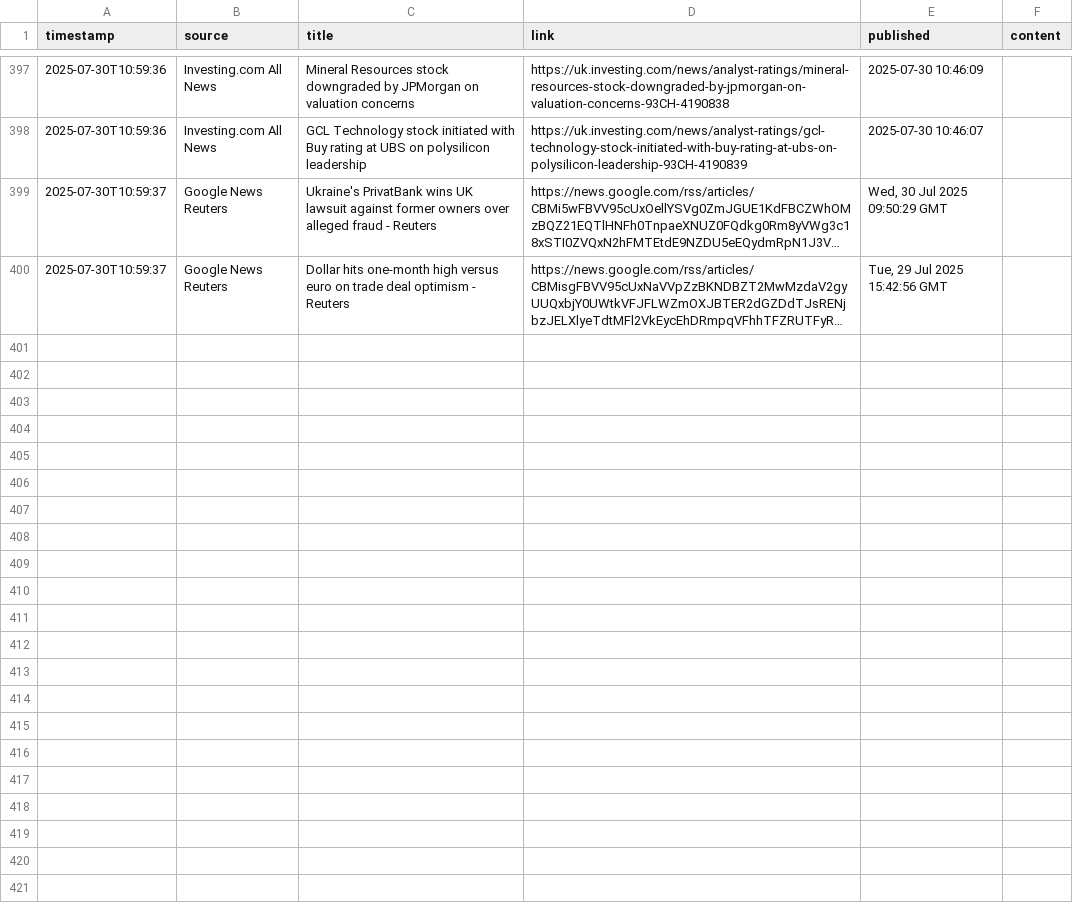
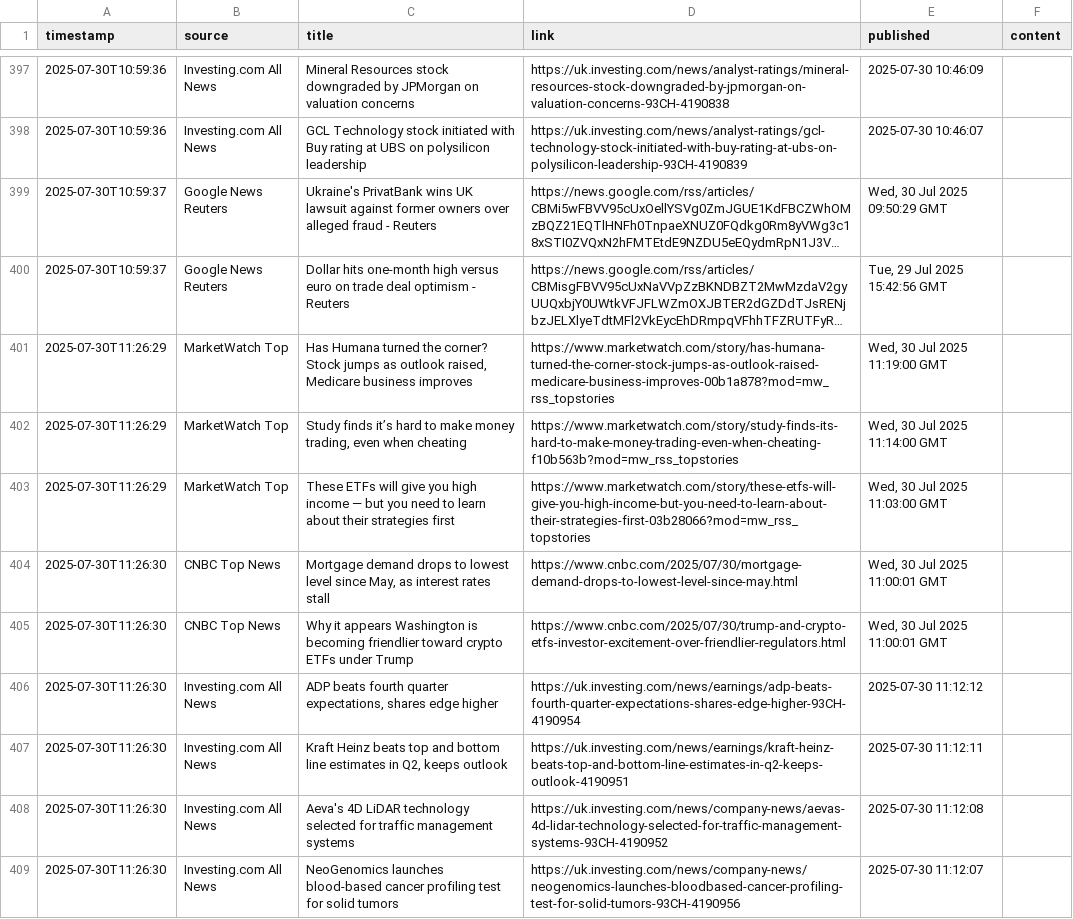
Before and after one commit to dr-macro/catalyst, a CSV file: data/articles_2025-07-30.csv, drawn as a sheet; only a part is shown, gaps mark what is left out; long unchanged cells end in …; the diff covers the shown part only; the diff names each change by its address in the sheet, - before the commit and + after, or states it on an @@ line.

```diff
--- a/data/articles_2025-07-30.csv
+++ b/data/articles_2025-07-30.csv
+row 401: 2025-07-30T11:26:29 | MarketWatch Top | Has Humana turned the corner? Stock jumps as outlook raised, Medicare business improves | https://www.marketwatch.com/story/has-humana-turned-the-corner-stock-jumps-as-outlook-raised-medicare-business-improves-00b1a878?mod=mw_rss_topstories | Wed, 30 Jul 2025 11:19:00 GMT
+row 402: 2025-07-30T11:26:29 | MarketWatch Top | Study finds it’s hard to make money trading, even when cheating | https://www.marketwatch.com/story/study-finds-its-hard-to-make-money-trading-even-when-cheating-f10b563b?mod=mw_rss_topstories | Wed, 30 Jul 2025 11:14:00 GMT
+row 403: 2025-07-30T11:26:29 | MarketWatch Top | These ETFs will give you high income — but you need to learn about their strategies first | https://www.marketwatch.com/story/these-etfs-will-give-you-high-income-but-you-need-to-learn-about-their-strategies-first-03b28066?mod=mw_rss_topstories | Wed, 30 Jul 2025 11:03:00 GMT
+row 404: 2025-07-30T11:26:30 | CNBC Top News | Mortgage demand drops to lowest level since May, as interest rates stall | https://www.cnbc.com/2025/07/30/mortgage-demand-drops-to-lowest-level-since-may.html | Wed, 30 Jul 2025 11:00:01 GMT
+row 405: 2025-07-30T11:26:30 | CNBC Top News | Why it appears Washington is becoming friendlier toward crypto ETFs under Trump | https://www.cnbc.com/2025/07/30/trump-and-crypto-etfs-investor-excitement-over-friendlier-regulators.html | Wed, 30 Jul 2025 11:00:01 GMT
+row 406: 2025-07-30T11:26:30 | Investing.com All News | ADP beats fourth quarter expectations, shares edge higher | https://uk.investing.com/news/earnings/adp-beats-fourth-quarter-expectations-shares-edge-higher-93CH-4190954 | 2025-07-30 11:12:12
+row 407: 2025-07-30T11:26:30 | Investing.com All News | Kraft Heinz beats top and bottom line estimates in Q2, keeps outlook | https://uk.investing.com/news/earnings/kraft-heinz-beats-top-and-bottom-line-estimates-in-q2-keeps-outlook-4190951 | 2025-07-30 11:12:11
+row 408: 2025-07-30T11:26:30 | Investing.com All News | Aeva's 4D LiDAR technology selected for traffic management systems | https://uk.investing.com/news/company-news/aevas-4d-lidar-technology-selected-for-traffic-management-systems-93CH-4190952 | 2025-07-30 11:12:08
+row 409: 2025-07-30T11:26:30 | Investing.com All News | NeoGenomics launches blood-based cancer profiling test for solid tumors | https://uk.investing.com/news/company-news/neogenomics-launches-bloodbased-cancer-profiling-test-for-solid-tumors-93CH-4190956 | 2025-07-30 11:12:07
```
Also changed, not shown: 8 added rows elsewhere in this file.
